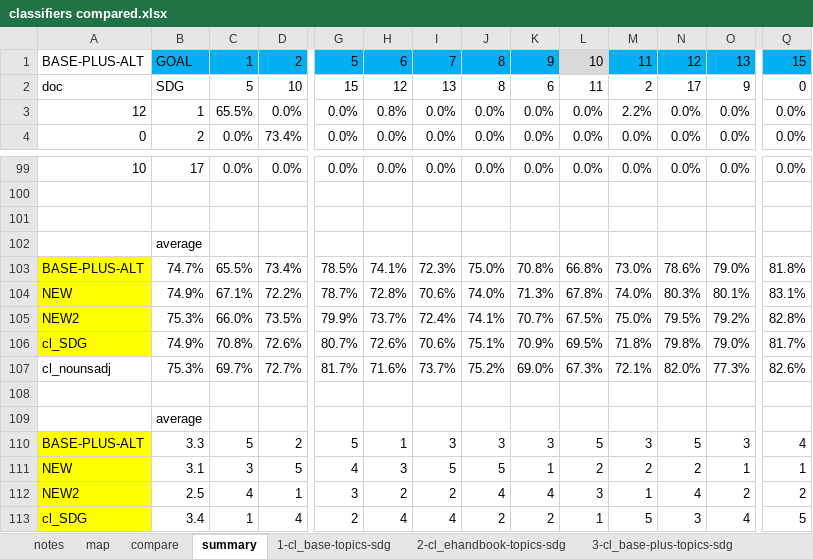
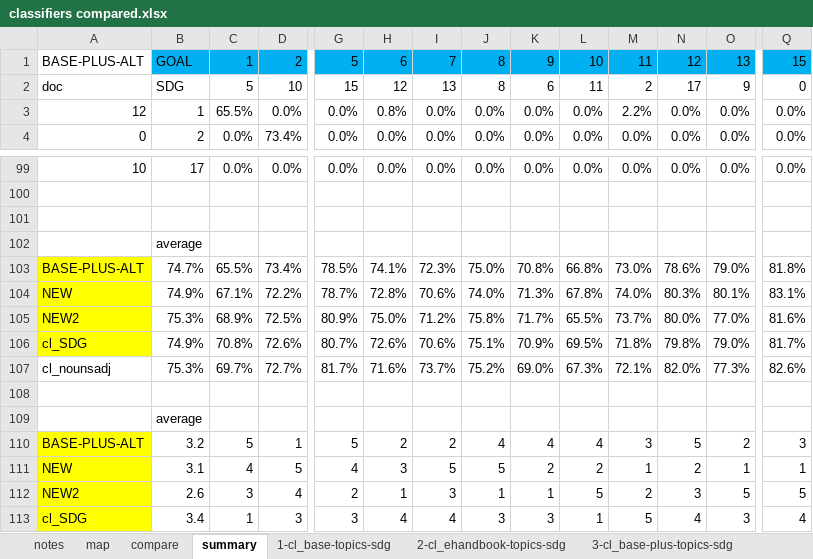
Before and after one commit to SeaCelo/SDGclassy, an Excel workbook: classifier/classifiers compared.xlsx, sheet summary, drawn as a sheet; only a part is shown, gaps mark what is left out; values as stored, in another font and other column widths than the file's, no borders; charts and pictures and conditional formats not drawn; removed rows and columns are numbered as before the commit, all else as after; rows hold the shown columns only; the diff covers the shown part only; the diff names each change by its address in the sheet, - before the commit and + after, or states it on an @@ line.

```diff
--- a/classifier/classifiers compared.xlsx (sheet summary)
+++ b/classifier/classifiers compared.xlsx (sheet summary)
-L1 fill: #D9D9D9
+L1 fill: #00B0F0
-row 105: NEW2 | 75.3% | 66.0% | 73.5% | 79.9% | 73.7% | 72.4% | 74.1% | 70.7% | 67.5% | 75.0% | 79.5% | 79.2% | 82.8%
+row 105: NEW2 | 75.3% | 68.9% | 72.5% | 80.9% | 75.0% | 71.2% | 75.8% | 71.7% | 65.5% | 73.7% | 80.0% | 77.0% | 81.6%
-B110: 3.3
+B110: 3.2
-D110: 2
+D110: 1
-H110: 1
+H110: 2
-I110: 3
+I110: 2
-J110: 3
+J110: 4
-K110: 3
+K110: 4
-L110: 5
+L110: 4
-O110: 3
+O110: 2
-Q110: 4
+Q110: 3
-C111: 3
+C111: 4
-K111: 1
+K111: 2
-M111: 2
+M111: 1
-row 112: NEW2 | 2.5 | 4 | 1 | 3 | 2 | 2 | 4 | 4 | 3 | 1 | 4 | 2 | 2
+row 112: NEW2 | 2.6 | 3 | 4 | 2 | 1 | 3 | 1 | 1 | 5 | 2 | 3 | 5 | 5
-D113: 4
+D113: 3
-G113: 2
+G113: 3
-J113: 2
+J113: 3
-K113: 2
+K113: 3
-N113: 3
+N113: 4
-O113: 4
+O113: 3
-Q113: 5
+Q113: 4
```
Also changed, not shown: 1 added row, 1 removed row, 192 edited cells and cell formats elsewhere in this sheet, sheet 8-cl_base-new2, sheet compare, sheet map, formulas that keep their value, charts or pictures, classifier/topic-sdg_mapping.xlsx, 8 other files.
